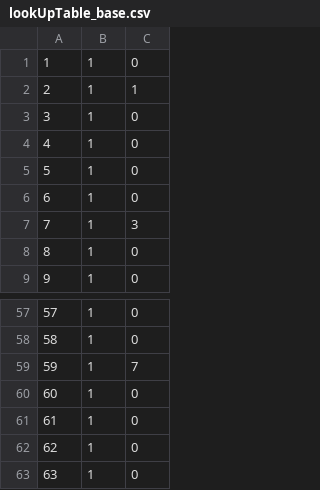
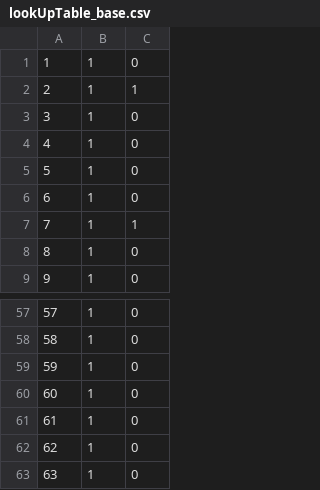
Before and after one commit to shtnsl/math-sdk, a CSV file: games/0_0_lines/library/lookup_tables/lookUpTable_base.csv, drawn as a sheet; only a part is shown, gaps mark what is left out.

```diff
--- a/games/0_0_lines/library/lookup_tables/lookUpTable_base.csv
+++ b/games/0_0_lines/library/lookup_tables/lookUpTable_base.csv
@@ -6,3 +6,3 @@
 6,1,0
-7,1,3
+7,1,1
 8,1,0
@@ -58,3 +58,3 @@
 58,1,0
-59,1,7
+59,1,0
 60,1,0
```
Also changed, not shown: 39 other files.
